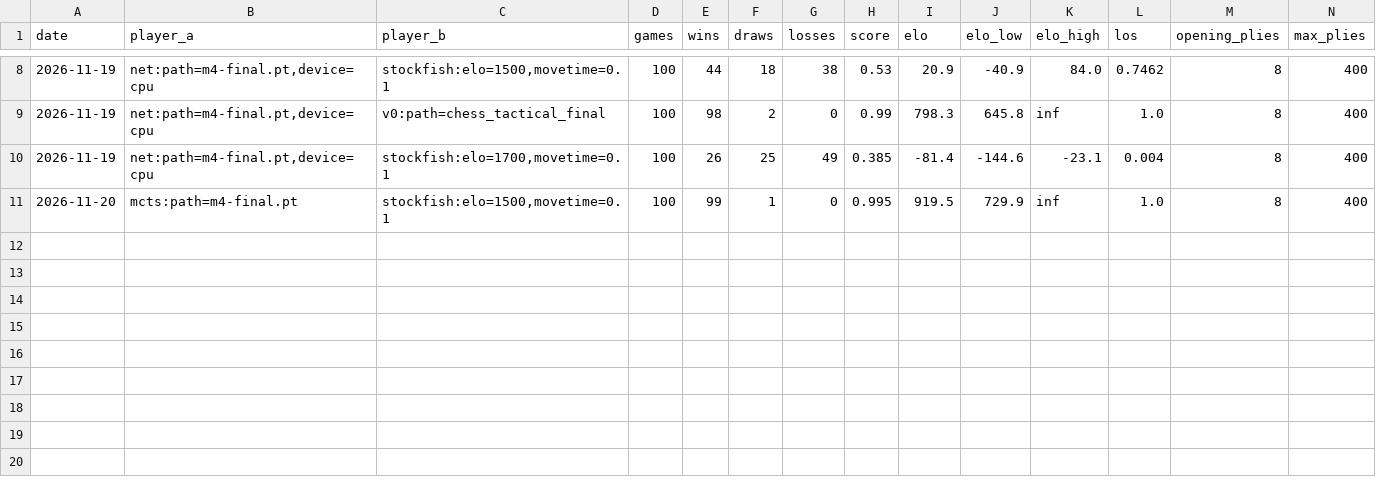
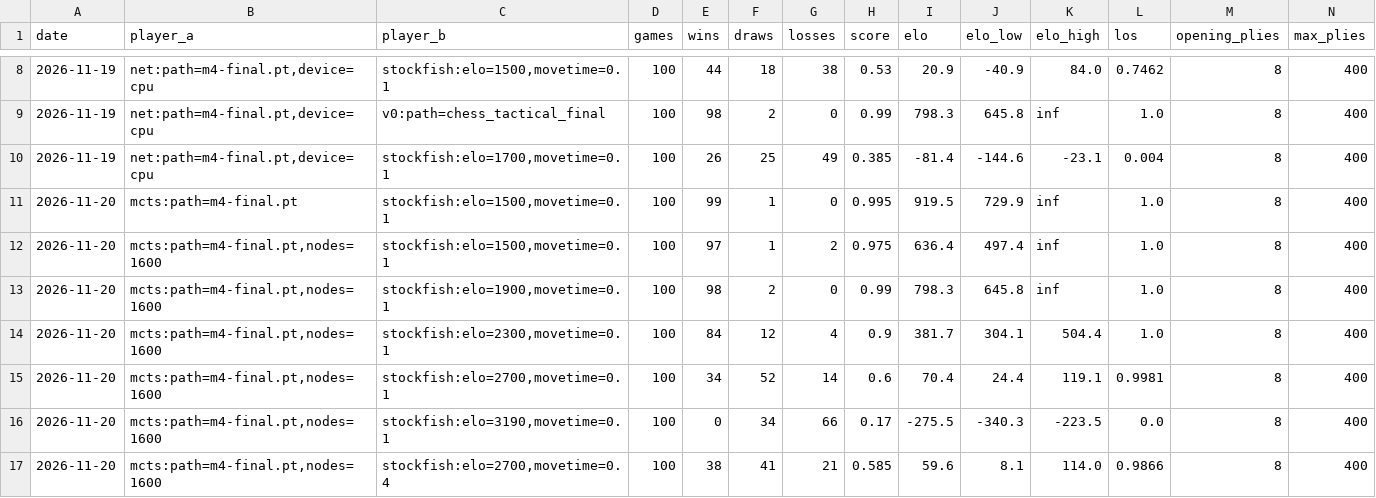
Before and after one commit to omrode1/Chess-Engine-RL, a CSV file: results/elo.csv, drawn as a sheet; only a part is shown, gaps mark what is left out; rows hold the shown columns only; the diff names each change by its address in the sheet, - before the commit and + after, or states it on an @@ line.

Commit message:
results: M5 exit ladder, equal-time check and tactics at 1600 nodes

```diff
--- a/results/elo.csv
+++ b/results/elo.csv
+row 12: 2026-11-20 | mcts:path=m4-final.pt,nodes=1600 | stockfish:elo=1500,movetime=0.1 | 100 | 97 | 1 | 2 | 0.975 | 636.4 | 497.4 | inf | 1.0 | 8 | 400
+row 13: 2026-11-20 | mcts:path=m4-final.pt,nodes=1600 | stockfish:elo=1900,movetime=0.1 | 100 | 98 | 2 | 0 | 0.99 | 798.3 | 645.8 | inf | 1.0 | 8 | 400
+row 14: 2026-11-20 | mcts:path=m4-final.pt,nodes=1600 | stockfish:elo=2300,movetime=0.1 | 100 | 84 | 12 | 4 | 0.9 | 381.7 | 304.1 | 504.4 | 1.0 | 8 | 400
+row 15: 2026-11-20 | mcts:path=m4-final.pt,nodes=1600 | stockfish:elo=2700,movetime=0.1 | 100 | 34 | 52 | 14 | 0.6 | 70.4 | 24.4 | 119.1 | 0.9981 | 8 | 400
+row 16: 2026-11-20 | mcts:path=m4-final.pt,nodes=1600 | stockfish:elo=3190,movetime=0.1 | 100 | 0 | 34 | 66 | 0.17 | -275.5 | -340.3 | -223.5 | 0.0 | 8 | 400
+row 17: 2026-11-20 | mcts:path=m4-final.pt,nodes=1600 | stockfish:elo=2700,movetime=0.4 | 100 | 38 | 41 | 21 | 0.585 | 59.6 | 8.1 | 114.0 | 0.9866 | 8 | 400
```
Also changed, not shown: results/tactics.csv, 1 other file.
